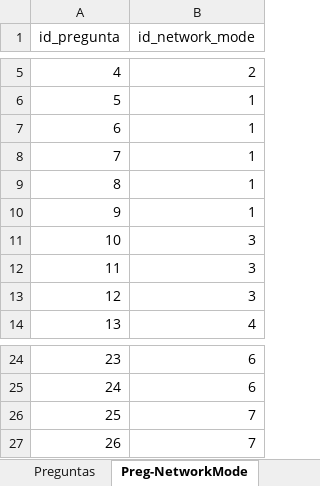
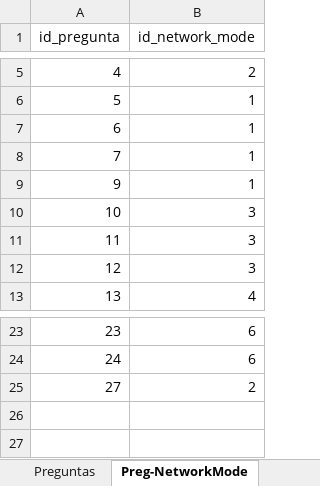
Before and after one commit to FNACUser/Forms-vue, an Excel workbook: backend/data/IRA_data.xlsx, sheet Preg-NetworkMode, drawn as a sheet; only a part is shown, gaps mark what is left out; values as stored, in another font and other column widths than the file's, no borders; removed rows and columns are numbered as before the commit, all else as after; the diff names each change by its address in the sheet, - before the commit and + after, or states it on an @@ line.

```diff
--- a/backend/data/IRA_data.xlsx (sheet Preg-NetworkMode)
+++ b/backend/data/IRA_data.xlsx (sheet Preg-NetworkMode)
-row 9: 8 | 1
-row 26: 25 | 7
-row 27: 26 | 7
+row 25: 27 | 2
```
Also changed, not shown: sheet Preguntas, sheet Posibles_rtas, sheet Narrativas_topicos, sheet Networks, sheet ira_nodes_segments, sheet ira_networks_modes.
